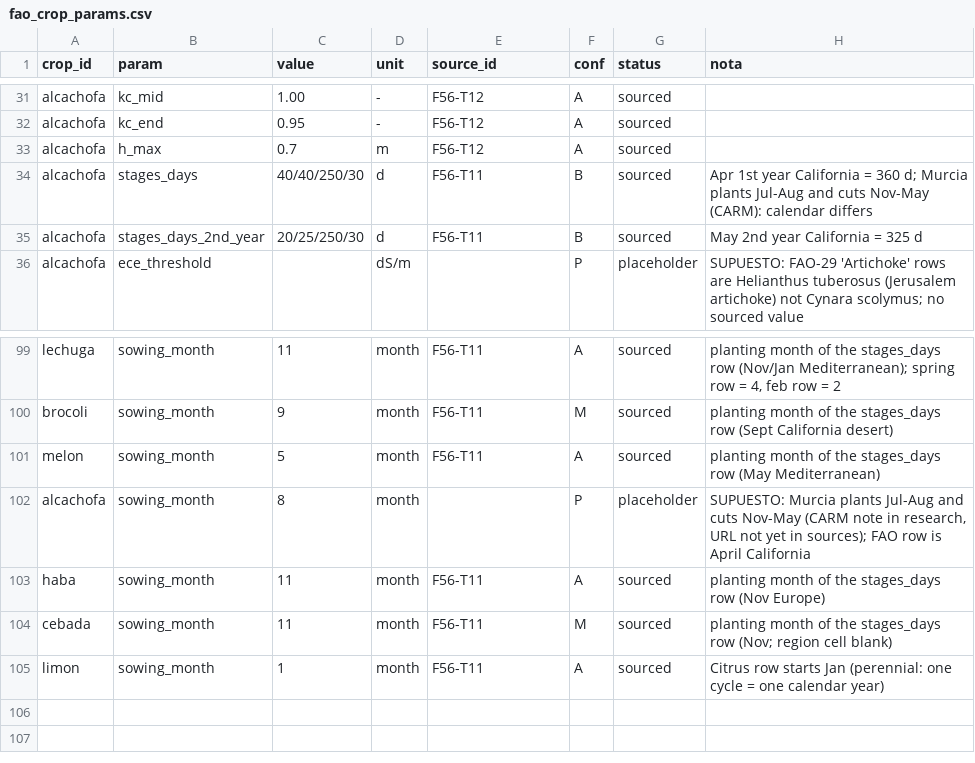
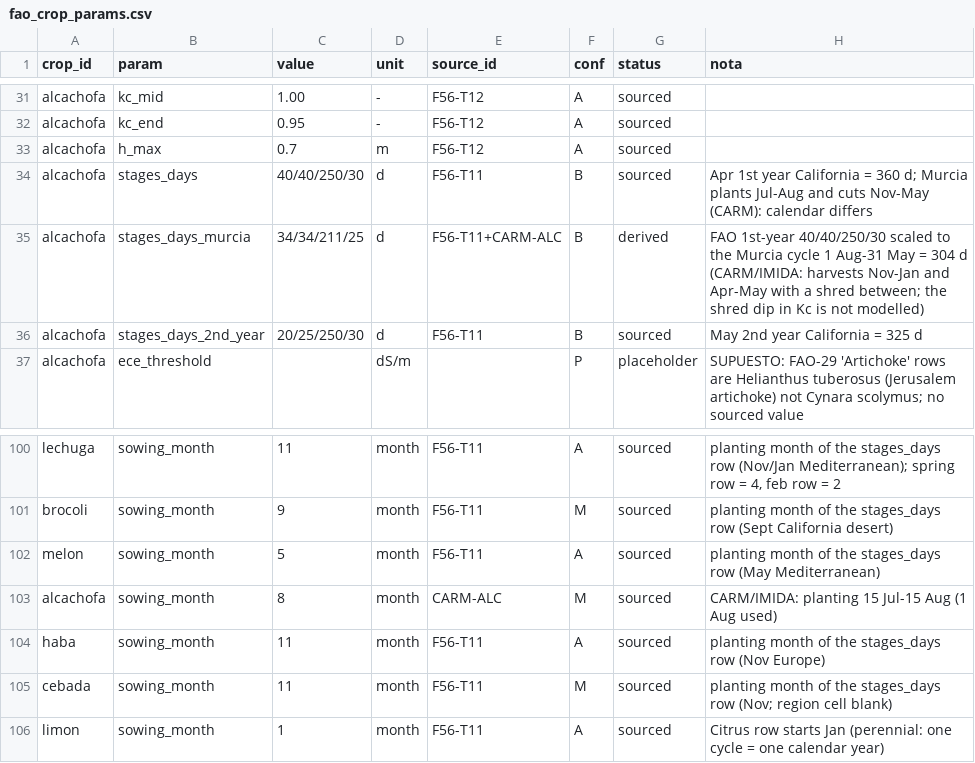
Before and after one commit to Enrikkk/NasaSpaceApps, a CSV file: app/backend/engine/data/official/fao_crop_params.csv, drawn as a sheet; only a part is shown, gaps mark what is left out.

```diff
--- a/app/backend/engine/data/official/fao_crop_params.csv
+++ b/app/backend/engine/data/official/fao_crop_params.csv
@@ -34,2 +34,3 @@ alcachofa,h_max,0.7,m,F56-T12,A,sourced,
 alcachofa,stages_days,40/40/250/30,d,F56-T11,B,sourced,Apr 1st year California = 360 d; Murcia plants Jul-Aug and cuts Nov-May (CARM): calendar differs
+alcachofa,stages_days_murcia,34/34/211/25,d,F56-T11+CARM-ALC,B,derived,FAO 1st-year 40/40/250/30 scaled to the Murcia cycle 1 Aug-31 May = 304 d (CARM/IMIDA: harvests Nov-Jan and Apr-May with a shred between; the shred dip in Kc is not modelled)
 alcachofa,stages_days_2nd_year,20/25/250/30,d,F56-T11,B,sourced,May 2nd year California = 325 d
@@ -101,3 +102,3 @@ brocoli,sowing_month,9,month,F56-T11,M,sourced,planting month of the stages_days
 melon,sowing_month,5,month,F56-T11,A,sourced,planting month of the stages_days row (May Mediterranean)
-alcachofa,sowing_month,8,month,,P,placeholder,"SUPUESTO: Murcia plants Jul-Aug and cuts Nov-May (CARM note in research, URL not yet in sources); FAO row is April California"
+alcachofa,sowing_month,8,month,CARM-ALC,M,sourced,CARM/IMIDA: planting 15 Jul-15 Aug (1 Aug used)
 haba,sowing_month,11,month,F56-T11,A,sourced,planting month of the stages_days row (Nov Europe)
```
Also changed, not shown: app/backend/engine/data/official/sources.csv, 3 other files.
